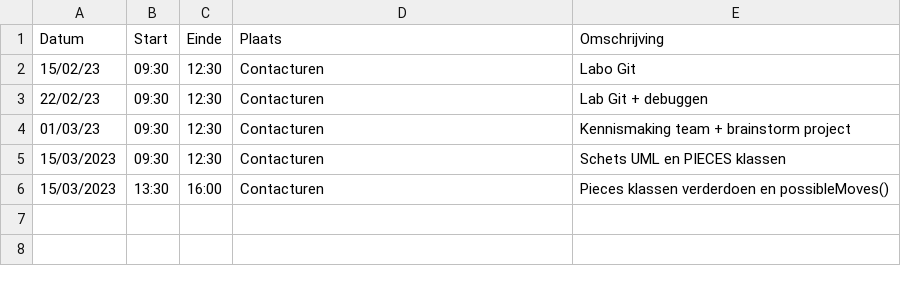
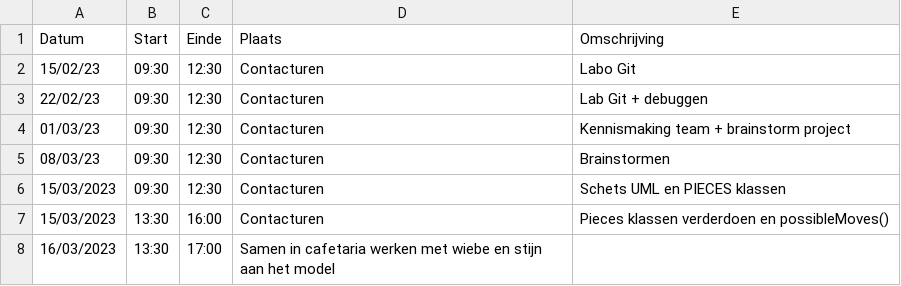
Before and after one commit to wiebe-vandendriessche/schaken, a CSV file: logboeken/De MoerlooseJelle.csv, drawn as a sheet.

Commit message:
Update De MoerlooseJelle.csv

```diff
--- a/logboeken/De MoerlooseJelle.csv
+++ b/logboeken/De MoerlooseJelle.csv
@@ -4,3 +4,5 @@ Datum,Start,Einde,Plaats,Omschrijving
 01/03/23,09:30,12:30,Contacturen,Kennismaking team + brainstorm project
+08/03/23,09:30,12:30,Contacturen,Brainstormen
 15/03/2023,09:30,12:30,Contacturen, Schets UML en PIECES klassen
 15/03/2023,13:30,16:00,Contacturen, Pieces klassen verderdoen en possibleMoves()
+16/03/2023,13:30,17:00,Samen in cafetaria werken met wiebe en stijn aan het model
```
